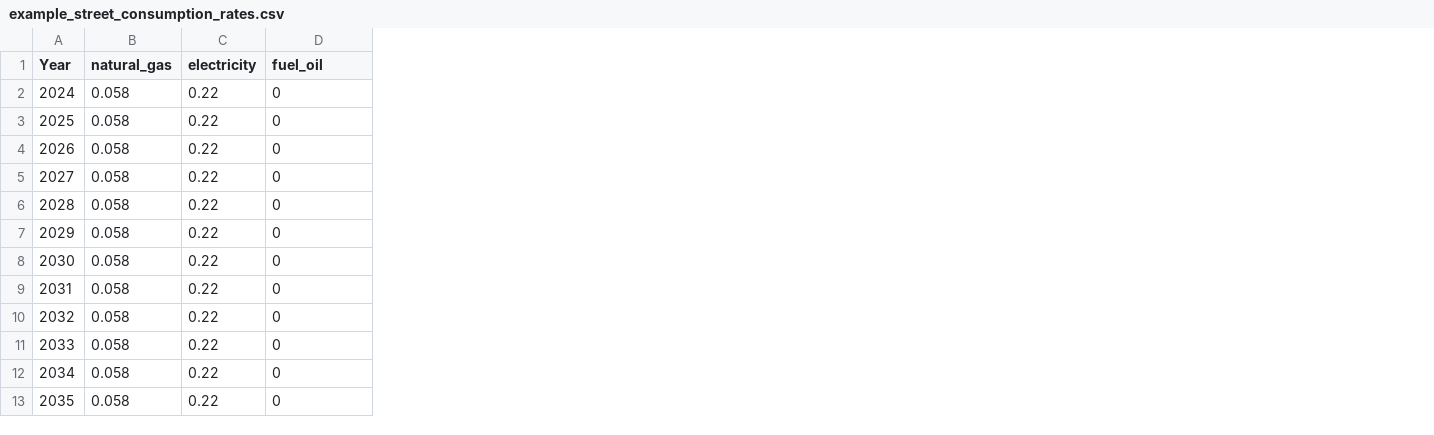
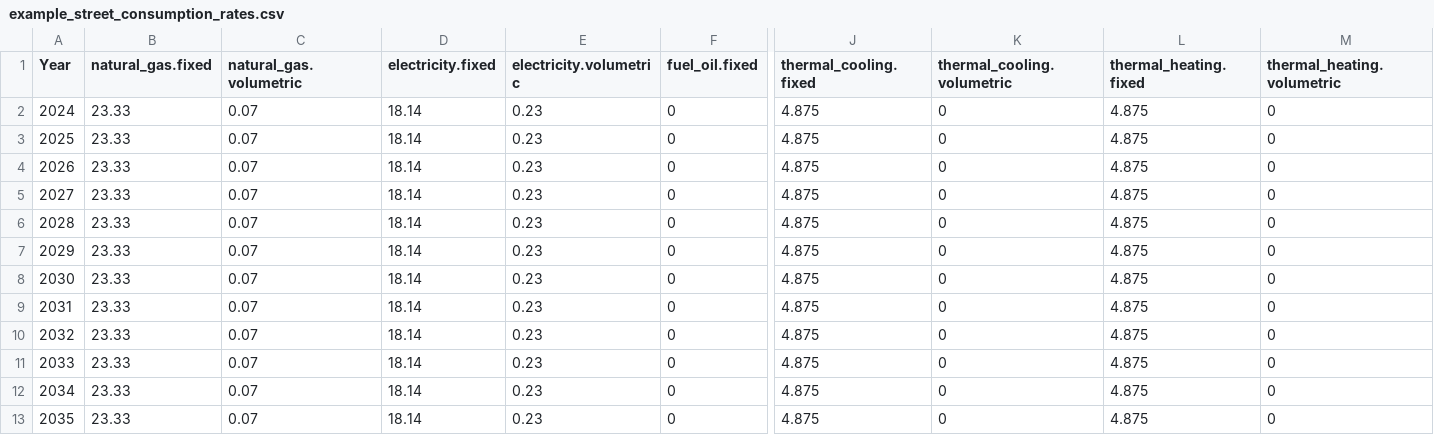
Before and after one commit to Groundworkdata/segment-iat, a CSV file: config_files/example_street/utility_network/example_street_consumption_rates.csv, drawn as a sheet; only a part is shown, gaps mark what is left out; removed rows and columns are numbered as before the commit, all else as after; the diff covers the shown part only; the diff names each change by its address in the sheet, - before the commit and + after, or states it on an @@ line.

Commit message:
Adds volumetric and fixed rates for utility billing

```diff
--- a/config_files/example_street/utility_network/example_street_consumption_rates.csv
+++ b/config_files/example_street/utility_network/example_street_consumption_rates.csv
-column B (natural_gas), rows 2-13: all 0.058
-column C (electricity), rows 2-13: all 0.22
+column B (natural_gas.fixed), rows 2-13: all 23.33
+column C (natural_gas.volumetric), rows 2-13: all 0.07
+column D (electricity.fixed), rows 2-13: all 18.14
+column E (electricity.volumetric), rows 2-13: all 0.23
+column J (thermal_cooling.fixed), rows 2-13: all 4.875
+column K (thermal_cooling.volumetric), rows 2-13: all 0
+column L (thermal_heating.fixed), rows 2-13: all 4.875
+column M (thermal_heating.volumetric), rows 2-13: all 0
-F1: fuel_oil
+F1: fuel_oil.fixed
```
Also changed, not shown: 3 edited cells elsewhere in this file, 4 other files.
